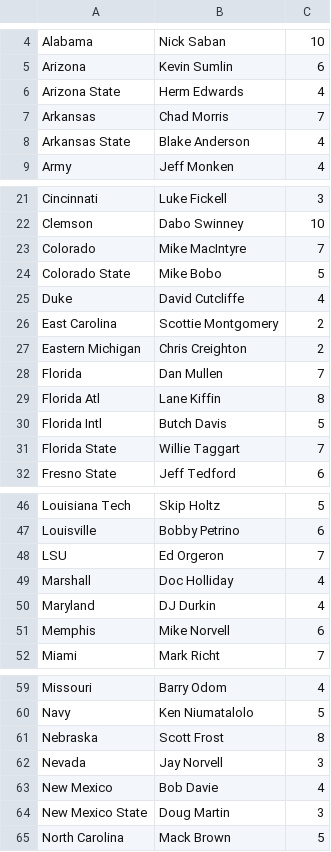
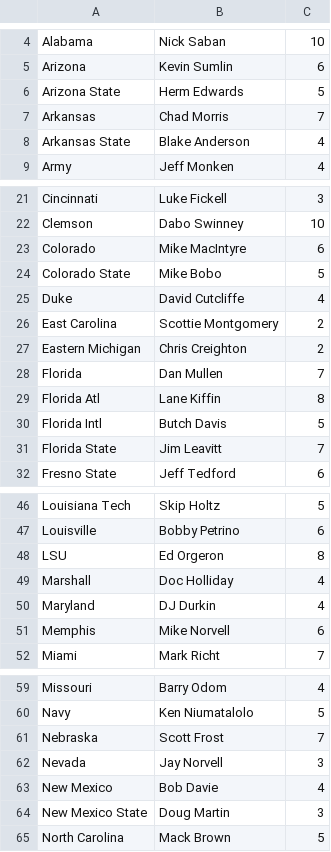
Before and after one commit to brad1323/CFB-Coach, a CSV file: Universe/2018-CoachesV5.csv, drawn as a sheet; only a part is shown, gaps mark what is left out.

Commit message:
2018-CoachesV5.csv 5

```diff
--- a/Universe/2018-CoachesV5.csv
+++ b/Universe/2018-CoachesV5.csv
@@ -5,3 +5,3 @@ Alabama,Nick Saban,10
 Arizona,Kevin Sumlin,6
-Arizona State,Herm Edwards,4
+Arizona State,Herm Edwards,5
 Arkansas,Chad Morris,7
@@ -22,3 +22,3 @@ Cincinnati,Luke Fickell,3
 Clemson,Dabo Swinney,10
-Colorado,Mike MacIntyre,7
+Colorado,Mike MacIntyre,6
 Colorado State,Mike Bobo,5
@@ -30,3 +30,3 @@ Florida Atl,Lane Kiffin,8
 Florida Intl,Butch Davis,5
-Florida State,Willie Taggart,7
+Florida State,Jim Leavitt,7
 Fresno State,Jeff Tedford,6
@@ -47,3 +47,3 @@ Louisiana Tech,Skip Holtz,5
 Louisville,Bobby Petrino,6
-LSU,Ed Orgeron,7
+LSU,Ed Orgeron,8
 Marshall,Doc Holliday,4
@@ -60,3 +60,3 @@ Missouri,Barry Odom,4
 Navy,Ken Niumatalolo,5
-Nebraska,Scott Frost,8
+Nebraska,Scott Frost,7
 Nevada,Jay Norvell,3
```
